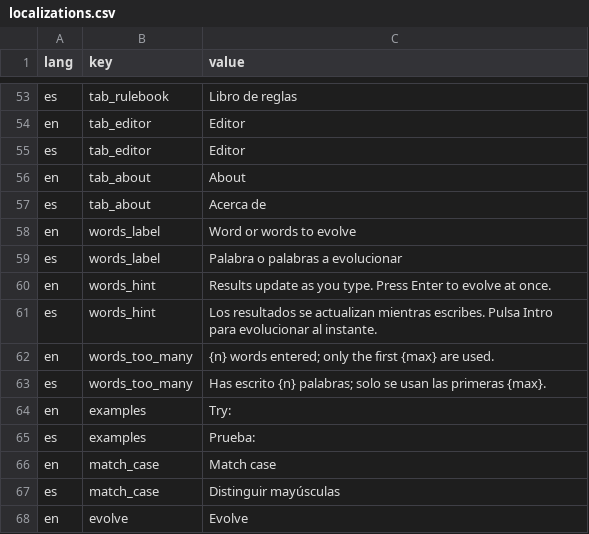
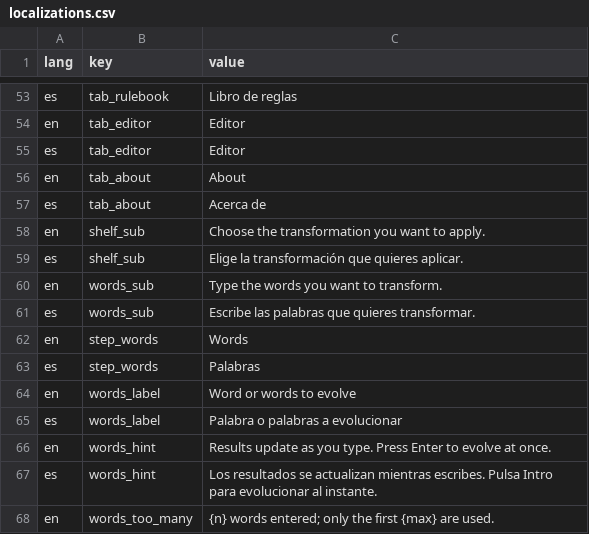
Before and after one commit to dirdam/letra, a CSV file: data/localizations.csv, drawn as a sheet; only a part is shown, gaps mark what is left out; the shorter side is filled out with more unchanged rows.

Commit message:
Put the rule set and the words search side by side, each with a subheader

```diff
--- a/data/localizations.csv
+++ b/data/localizations.csv
@@ -63,2 +63,8 @@ en,tab_about,About
 es,tab_about,Acerca de
+en,shelf_sub,Choose the transformation you want to apply.
+es,shelf_sub,Elige la transformación que quieres aplicar.
+en,words_sub,Type the words you want to transform.
+es,words_sub,Escribe las palabras que quieres transformar.
+en,step_words,Words
+es,step_words,Palabras
 en,words_label,Word or words to evolve
```
Also changed, not shown: 3 other files.
